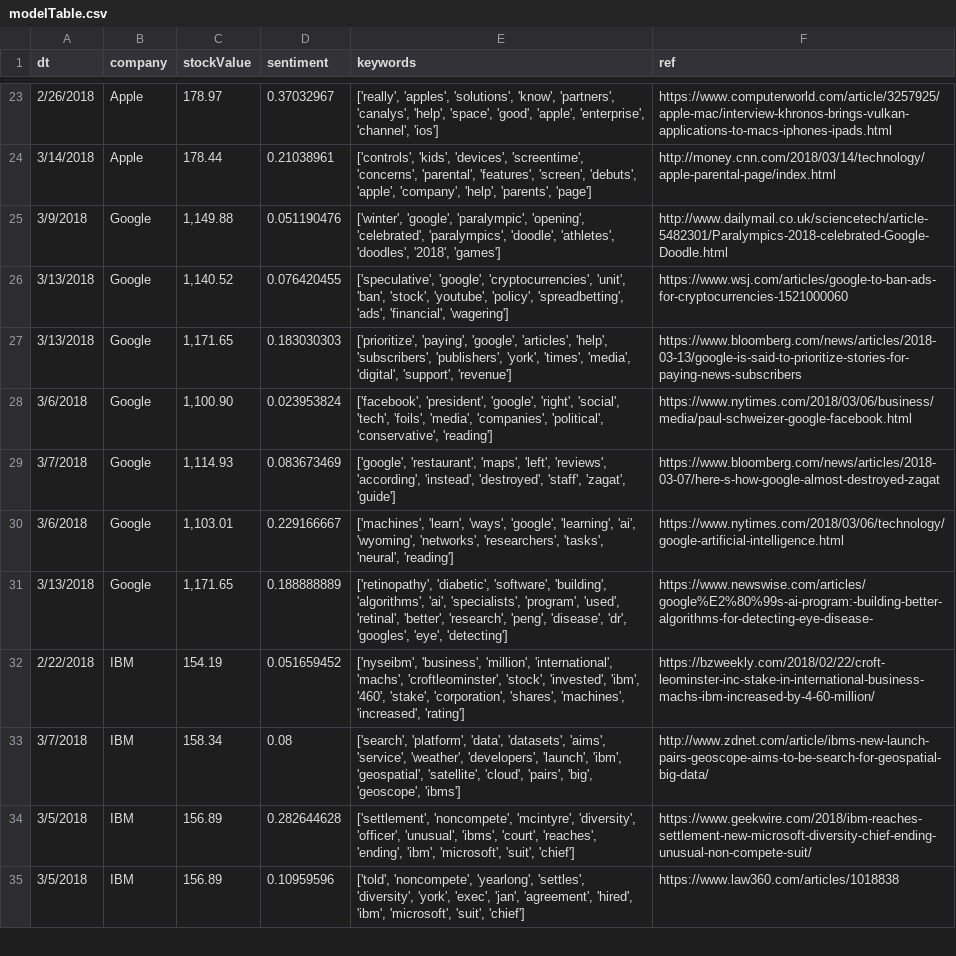
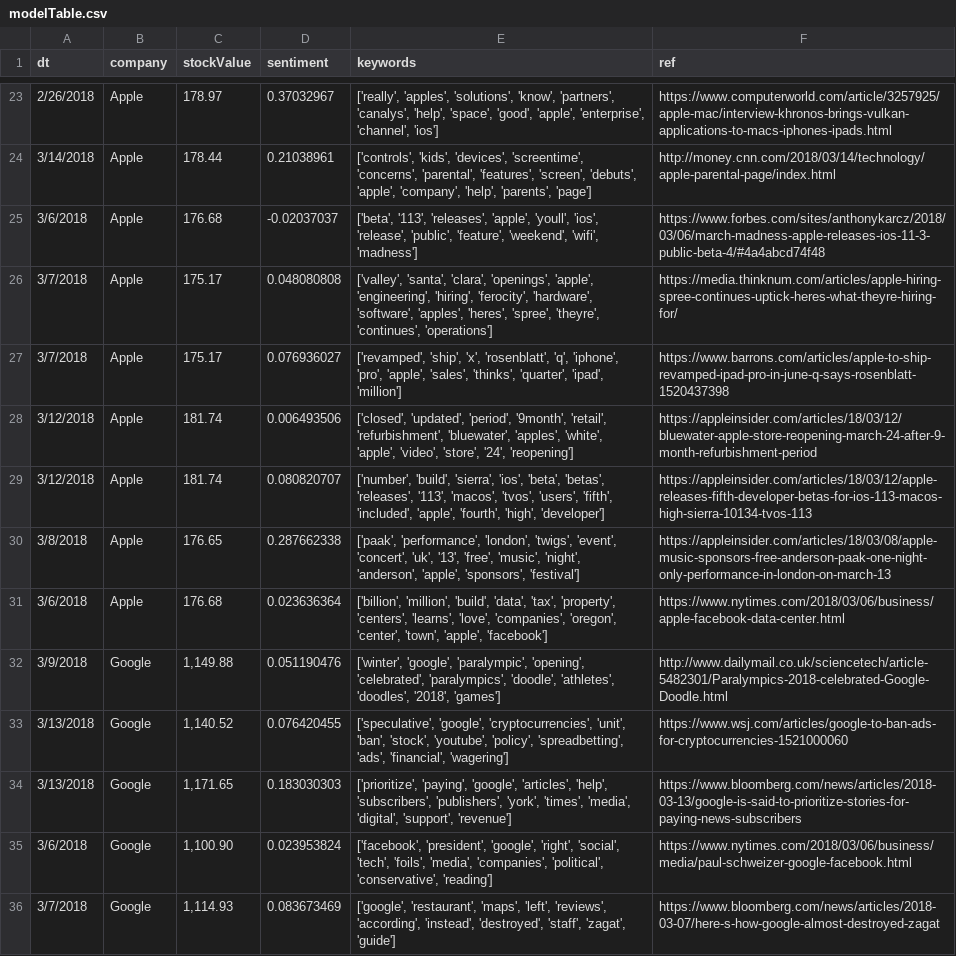
Before and after one commit to millinj2/comp-millinj1, a CSV file: modelTable.csv, drawn as a sheet; only a part is shown, gaps mark what is left out; the shorter side is filled out with more unchanged rows; the diff names each change by its address in the sheet, - before the commit and + after, or states it on an @@ line.

```diff
--- a/modelTable.csv
+++ b/modelTable.csv
+row 25: 3/6/2018 | Apple | 176.68 | -0.02037037 | ['beta', '113', 'releases', 'apple', 'youll', 'ios', 'release', 'public', 'feature', 'weekend', 'wifi', 'madness'] | https://www.forbes.com/sites/anthonykarcz/2018/03/06/march-madness-apple-releases-ios-11-3-public-beta-4/#4a4abcd74f48
+row 26: 3/7/2018 | Apple | 175.17 | 0.048080808 | ['valley', 'santa', 'clara', 'openings', 'apple', 'engineering', 'hiring', 'ferocity', 'hardware', 'software', 'apples', 'heres', 'spree', 'theyre', 'continues', 'operations'] | https://media.thinknum.com/articles/apple-hiring-spree-continues-uptick-heres-what-theyre-hiring-for/
+row 27: 3/7/2018 | Apple | 175.17 | 0.076936027 | ['revamped', 'ship', 'x', 'rosenblatt', 'q', 'iphone', 'pro', 'apple', 'sales', 'thinks', 'quarter', 'ipad', 'million'] | https://www.barrons.com/articles/apple-to-ship-revamped-ipad-pro-in-june-q-says-rosenblatt-1520437398
+row 28: 3/12/2018 | Apple | 181.74 | 0.006493506 | ['closed', 'updated', 'period', '9month', 'retail', 'refurbishment', 'bluewater', 'apples', 'white', 'apple', 'video', 'store', '24', 'reopening'] | https://appleinsider.com/articles/18/03/12/bluewater-apple-store-reopening-march-24-after-9-month-refurbishment-period
+row 29: 3/12/2018 | Apple | 181.74 | 0.080820707 | ['number', 'build', 'sierra', 'ios', 'beta', 'betas', 'releases', '113', 'macos', 'tvos', 'users', 'fifth', 'included', 'apple', 'fourth', 'high', 'developer'] | https://appleinsider.com/articles/18/03/12/apple-releases-fifth-developer-betas-for-ios-113-macos-high-sierra-10134-tvos-113
+row 30: 3/8/2018 | Apple | 176.65 | 0.287662338 | ['paak', 'performance', 'london', 'twigs', 'event', 'concert', 'uk', '13', 'free', 'music', 'night', 'anderson', 'apple', 'sponsors', 'festival'] | https://appleinsider.com/articles/18/03/08/apple-music-sponsors-free-anderson-paak-one-night-only-performance-in-london-on-march-13
+row 31: 3/6/2018 | Apple | 176.68 | 0.023636364 | ['billion', 'million', 'build', 'data', 'tax', 'property', 'centers', 'learns', 'love', 'companies', 'oregon', 'center', 'town', 'apple', 'facebook'] | https://www.nytimes.com/2018/03/06/business/apple-facebook-data-center.html
```
Also changed, not shown: 48 other files.
